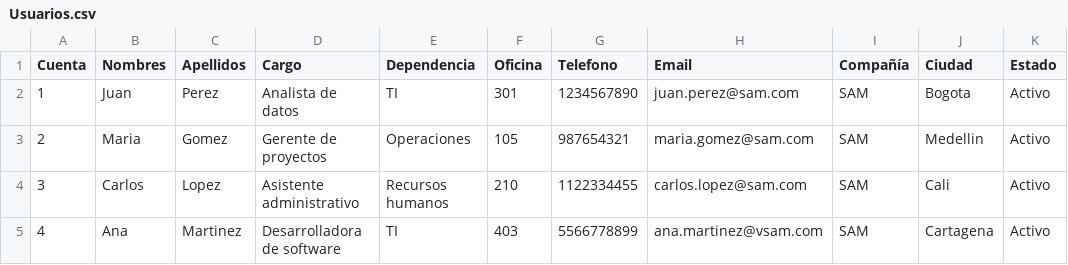
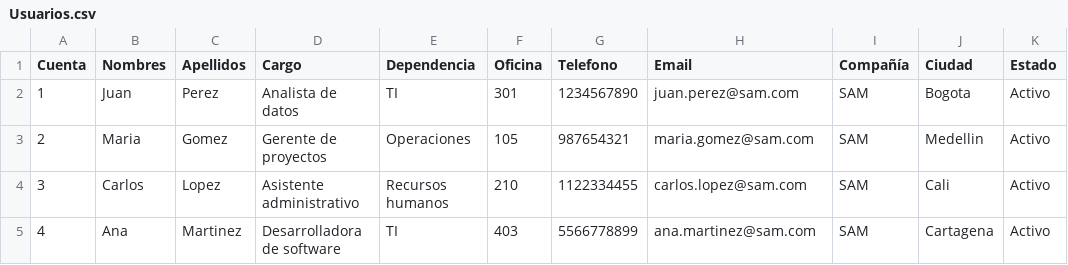
Before and after one commit to vankook1010/python, a CSV file: Usuarios.csv, drawn as a sheet.

Commit message:
Update Usuarios.csv

```diff
--- a/Usuarios.csv
+++ b/Usuarios.csv
@@ -4,2 +4,2 @@ Cuenta;Nombres ;Apellidos;Cargo;Dependencia;Oficina;Telefono;Email;Compañía;Ci
 3;Carlos;Lopez;Asistente administrativo;Recursos humanos;210;1122334455;carlos.lopez@sam.com;SAM;Cali;Activo
-4;Ana;Martinez;Desarrolladora de software;TI;403;5566778899;ana.martinez@vsam.com;SAM;Cartagena;Activo
+4;Ana;Martinez;Desarrolladora de software;TI;403;5566778899;ana.martinez@sam.com;SAM;Cartagena;Activo
```
